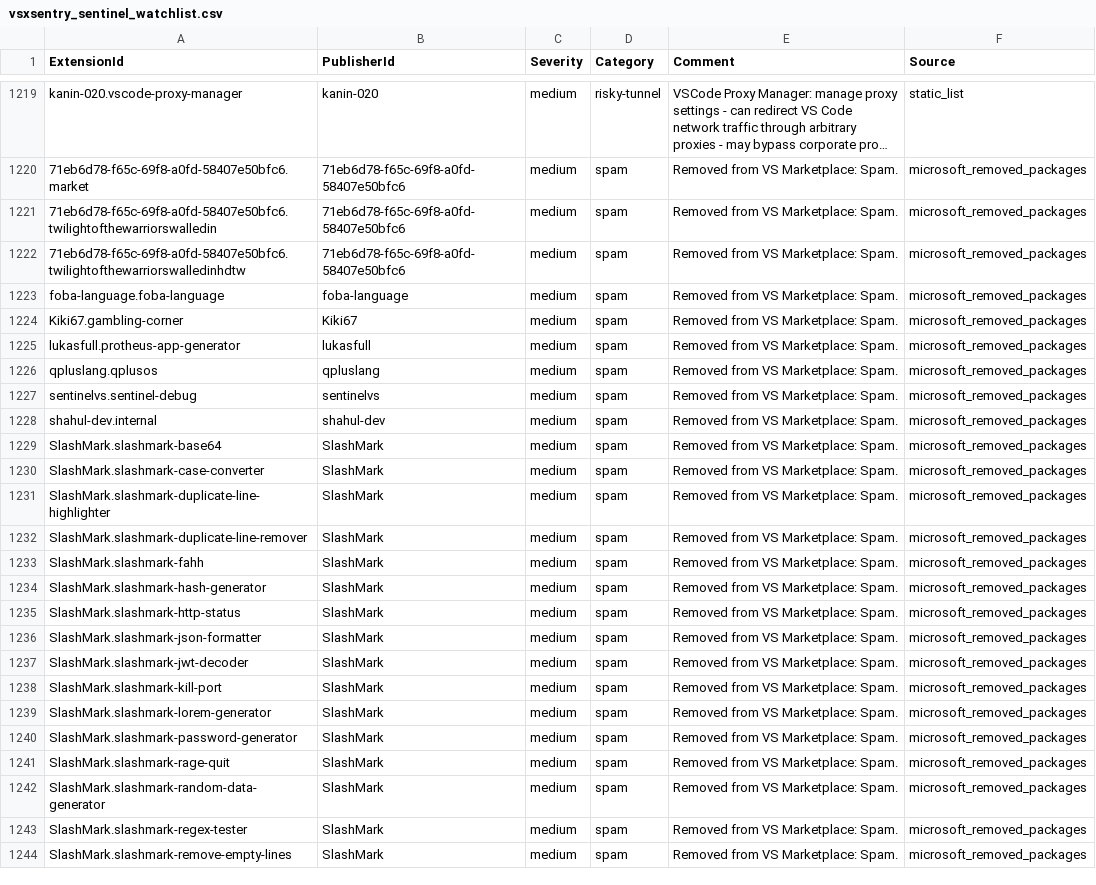
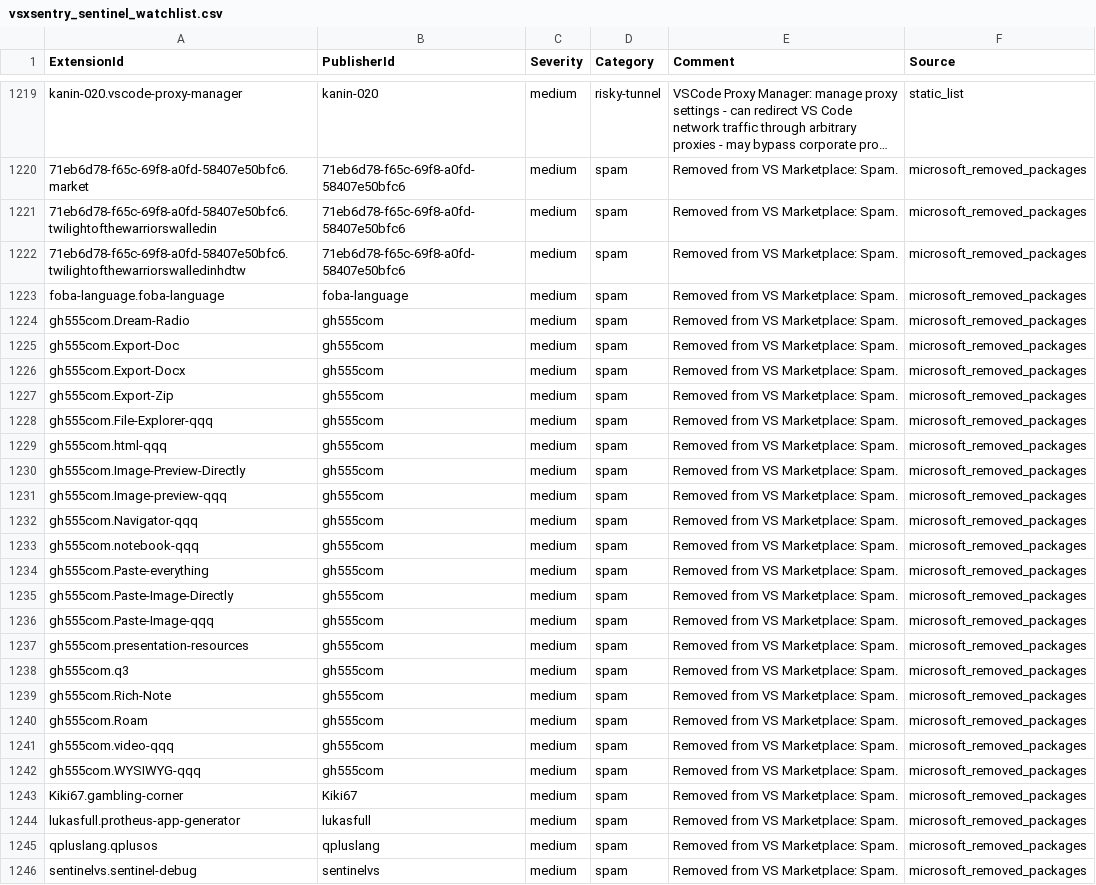
Before and after one commit to vsxsentry/vsxsentry.github.io, a CSV file: feeds/vsxsentry_sentinel_watchlist.csv, drawn as a sheet; only a part is shown, gaps mark what is left out; the shorter side is filled out with more unchanged rows; long unchanged cells end in …; the diff names each change by its address in the sheet, - before the commit and + after, or states it on an @@ line.

```diff
--- a/feeds/vsxsentry_sentinel_watchlist.csv
+++ b/feeds/vsxsentry_sentinel_watchlist.csv
+row 1224: gh555com.Dream-Radio | gh555com | medium | spam | Removed from VS Marketplace: Spam. | microsoft_removed_packages
+row 1225: gh555com.Export-Doc | gh555com | medium | spam | Removed from VS Marketplace: Spam. | microsoft_removed_packages
+row 1226: gh555com.Export-Docx | gh555com | medium | spam | Removed from VS Marketplace: Spam. | microsoft_removed_packages
+row 1227: gh555com.Export-Zip | gh555com | medium | spam | Removed from VS Marketplace: Spam. | microsoft_removed_packages
+row 1228: gh555com.File-Explorer-qqq | gh555com | medium | spam | Removed from VS Marketplace: Spam. | microsoft_removed_packages
+row 1229: gh555com.html-qqq | gh555com | medium | spam | Removed from VS Marketplace: Spam. | microsoft_removed_packages
+row 1230: gh555com.Image-Preview-Directly | gh555com | medium | spam | Removed from VS Marketplace: Spam. | microsoft_removed_packages
+row 1231: gh555com.Image-preview-qqq | gh555com | medium | spam | Removed from VS Marketplace: Spam. | microsoft_removed_packages
+row 1232: gh555com.Navigator-qqq | gh555com | medium | spam | Removed from VS Marketplace: Spam. | microsoft_removed_packages
+row 1233: gh555com.notebook-qqq | gh555com | medium | spam | Removed from VS Marketplace: Spam. | microsoft_removed_packages
+row 1234: gh555com.Paste-everything | gh555com | medium | spam | Removed from VS Marketplace: Spam. | microsoft_removed_packages
+row 1235: gh555com.Paste-Image-Directly | gh555com | medium | spam | Removed from VS Marketplace: Spam. | microsoft_removed_packages
+row 1236: gh555com.Paste-Image-qqq | gh555com | medium | spam | Removed from VS Marketplace: Spam. | microsoft_removed_packages
+row 1237: gh555com.presentation-resources | gh555com | medium | spam | Removed from VS Marketplace: Spam. | microsoft_removed_packages
+row 1238: gh555com.q3 | gh555com | medium | spam | Removed from VS Marketplace: Spam. | microsoft_removed_packages
+row 1239: gh555com.Rich-Note | gh555com | medium | spam | Removed from VS Marketplace: Spam. | microsoft_removed_packages
+row 1240: gh555com.Roam | gh555com | medium | spam | Removed from VS Marketplace: Spam. | microsoft_removed_packages
+row 1241: gh555com.video-qqq | gh555com | medium | spam | Removed from VS Marketplace: Spam. | microsoft_removed_packages
+row 1242: gh555com.WYSIWYG-qqq | gh555com | medium | spam | Removed from VS Marketplace: Spam. | microsoft_removed_packages
```
Also changed, not shown: feeds/vsxsentry_feed.csv, feeds/vsxsentry_malicious_feed.csv, 11 other files.
